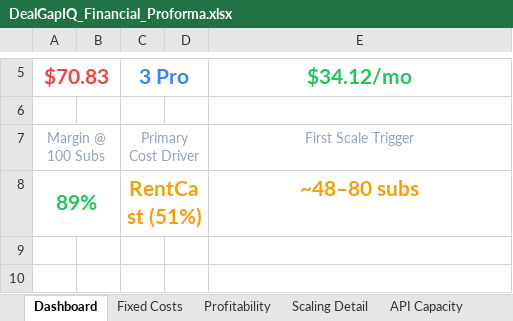
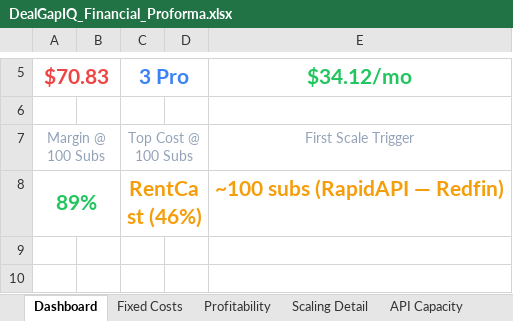
Before and after one commit to humblehuman369/dealscope, an Excel workbook: docs/DealGapIQ_Financial_Proforma.xlsx, sheet Dashboard, drawn as a sheet; only a part is shown, gaps mark what is left out; values as stored, in another font and other column widths than the file's, no borders; the diff names each change by its address in the sheet, - before the commit and + after, or states it on an @@ line.

Commit message:
Remove temporary Excel file and enhance proforma generation with new cost driver functions
- Deleted temporary Excel file from the repository.
- Added functions in generate_proforma.py to identify the primary cost driver and the first scale trigger based on subscriber levels, improving cost analysis capabilities.
- Updated dashboard and risk reporting to reflect new cost driver calculations.

```diff
--- a/docs/DealGapIQ_Financial_Proforma.xlsx (sheet Dashboard)
+++ b/docs/DealGapIQ_Financial_Proforma.xlsx (sheet Dashboard)
-C7: Primary Cost Driver
+C7: Top Cost @ 100 Subs
-C8: RentCast (51%)
+C8: RentCast (46%)
-E8: ~48–80 subs
+E8: ~100 subs (RapidAPI — Redfin)
```
Also changed, not shown: sheet Risks & Optimization, charts or pictures, 2 other files.
